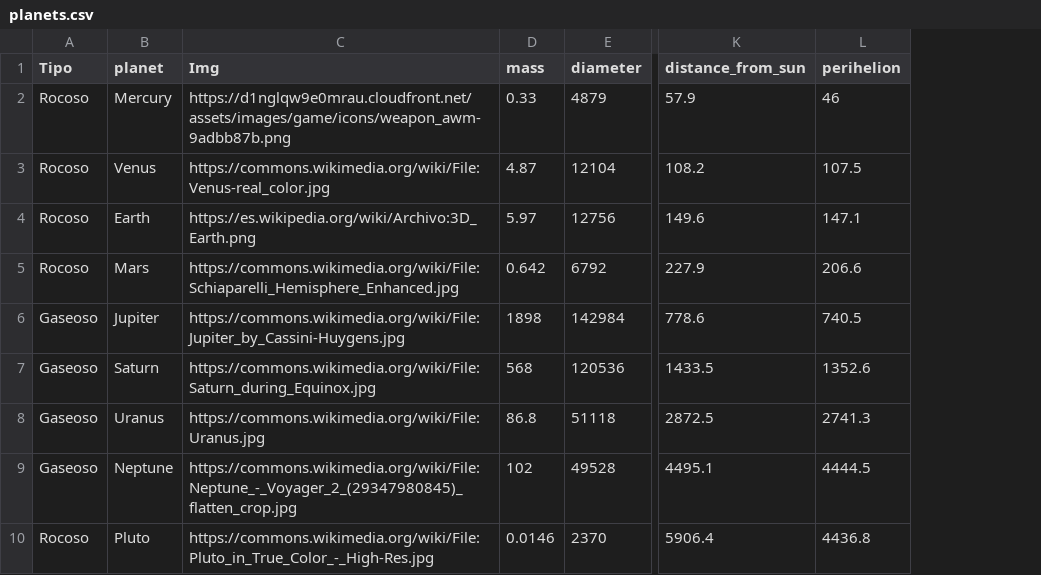
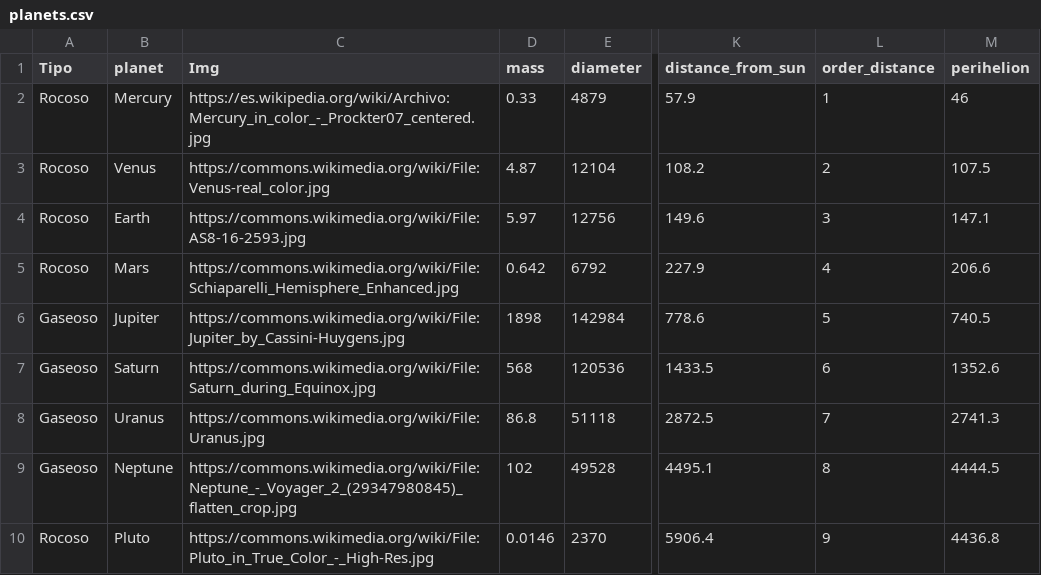
Before and after one commit to EdgarSanchez1796/nasa-data-scraper, a CSV file: data/csv/planets.csv, drawn as a sheet; only a part is shown, gaps mark what is left out; the diff names each change by its address in the sheet, - before the commit and + after, or states it on an @@ line.

Commit message:
Update planets.csv

```diff
--- a/data/csv/planets.csv
+++ b/data/csv/planets.csv
+column L (order_distance), rows 2-10: 1 | 2 | 3 | 4 | 5 | 6 | 7 | 8 | 9
-C2 (Img): https://d1nglqw9e0mrau.cloudfront.net/assets/images/game/icons/weapon_awm-9adbb87b.png
+C2 (Img): https://es.wikipedia.org/wiki/Archivo:Mercury_in_color_-_Prockter07_centered.jpg
-C4 (Img): https://es.wikipedia.org/wiki/Archivo:3D_Earth.png
+C4 (Img): https://commons.wikimedia.org/wiki/File:AS8-16-2593.jpg
```
